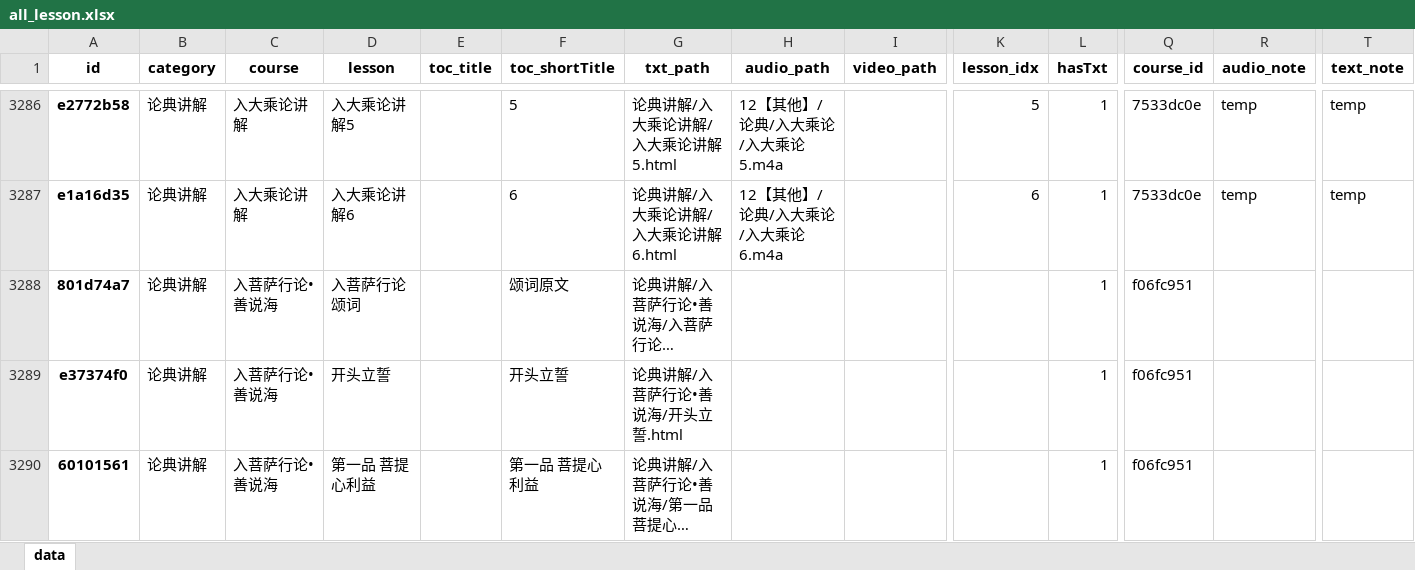
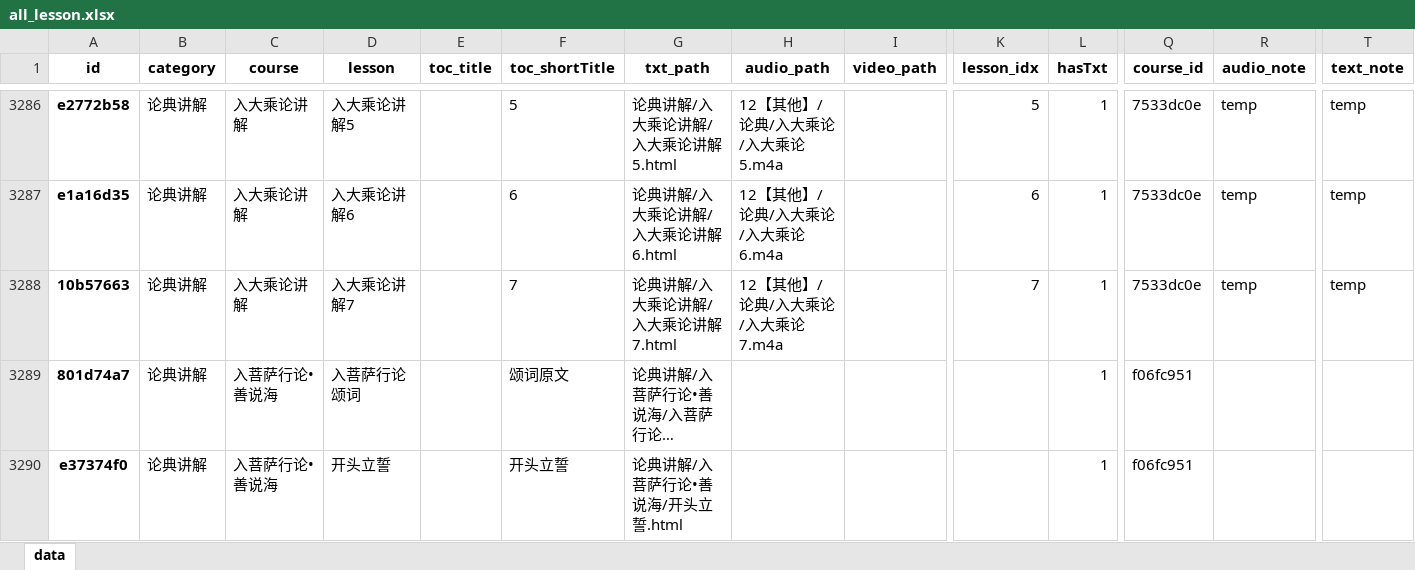
Before and after one commit to hliuleo/lamatxt, an Excel workbook: all_lesson.xlsx, sheet data, drawn as a sheet; only a part is shown, gaps mark what is left out; the shorter side is filled out with more unchanged rows; long unchanged cells end in …; values as stored, in another font and other column widths than the file's, no borders; rows hold the shown columns only; the diff names each change by its address in the sheet, - before the commit and + after, or states it on an @@ line.

Commit message:
update data

```diff
--- a/all_lesson.xlsx (sheet data)
+++ b/all_lesson.xlsx (sheet data)
+row 3288: 10b57663 | 论典讲解 | 入大乘论讲解 | 入大乘论讲解7 |  | 7 | 论典讲解/入大乘论讲解/入大乘论讲解7.html | 12【其他】/论典/入大乘论/入大乘论7.m4a |  | 7 | 1 | 7533dc0e | temp | temp
```
Also changed, not shown: all_course.xlsx, 1 other file.
